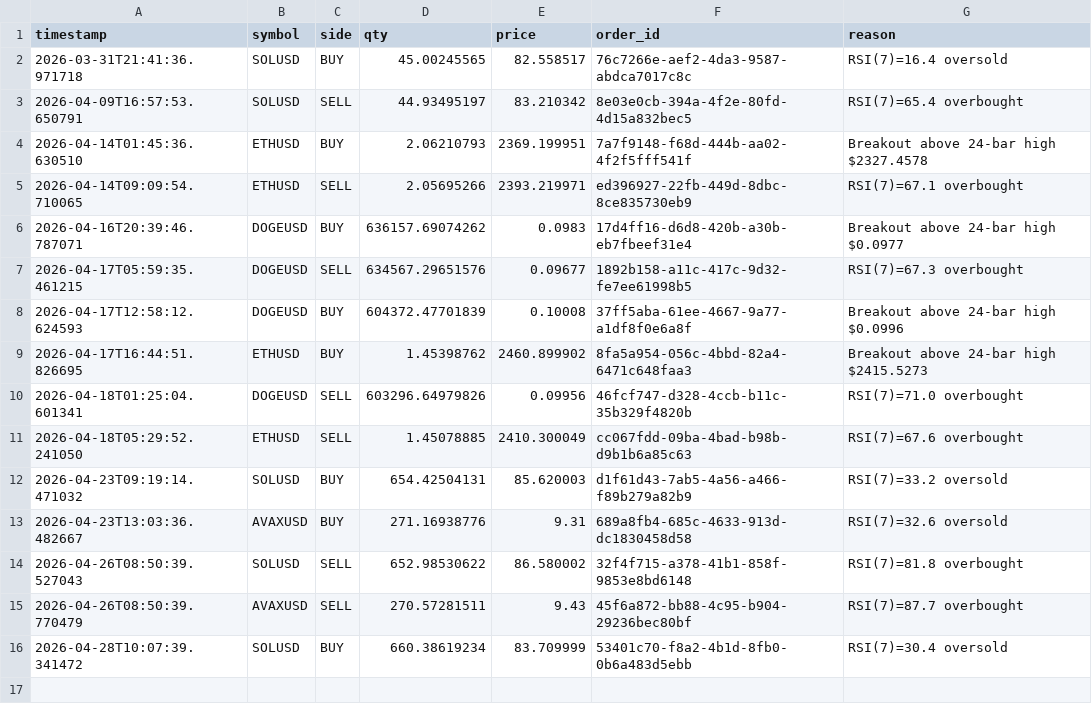
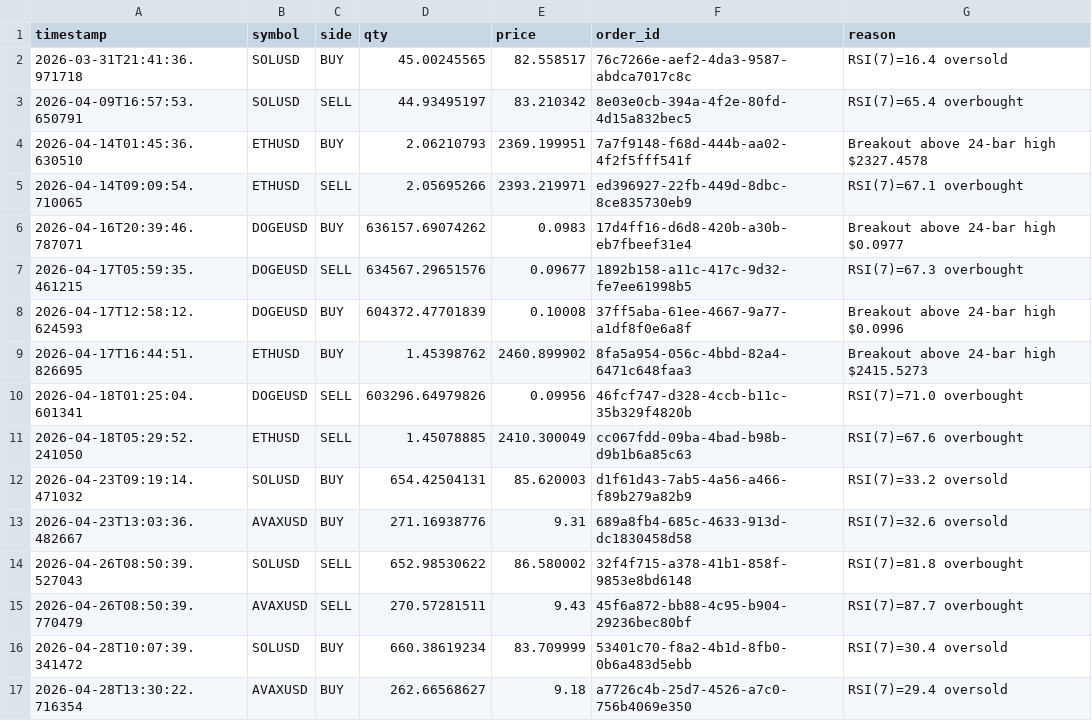
Before and after one commit to WilliamCastner/swingbot, a CSV file: logs/crypto/trades.csv, drawn as a sheet.

Commit message:
Crypto run 2026-04-28 13:30 UTC

```diff
--- a/logs/crypto/trades.csv
+++ b/logs/crypto/trades.csv
@@ -16 +16,2 @@ timestamp,symbol,side,qty,price,order_id,reason
 2026-04-28T10:07:39.341472,SOLUSD,BUY,660.38619234,83.709999,53401c70-f8a2-4b1d-8fb0-0b6a483d5ebb,RSI(7)=30.4 oversold
+2026-04-28T13:30:22.716354,AVAXUSD,BUY,262.66568627,9.18,a7726c4b-25d7-4526-a7c0-756b4069e350,RSI(7)=29.4 oversold
```
Also changed, not shown: logs/crypto/pnl.csv, logs/crypto_strategies/24-bar_breakout/pnl.csv, 12 other files.
